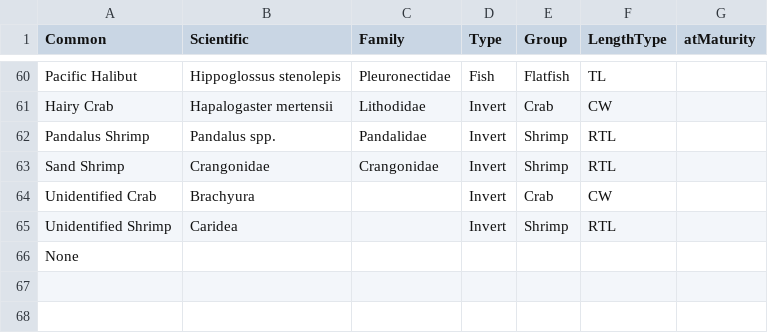
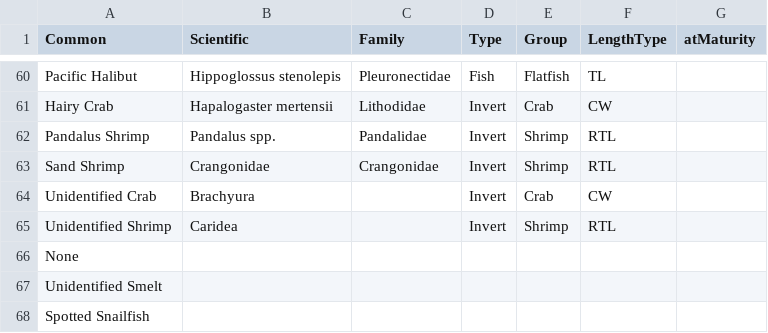
Before and after one commit to kbnerr/nearshore-fish, a CSV file: data/species-list.csv, drawn as a sheet; only a part is shown, gaps mark what is left out.

Commit message:
minor fixes in data files, and changes to scripts after R update

```diff
--- a/data/species-list.csv
+++ b/data/species-list.csv
@@ -66 +66,3 @@ Unidentified Shrimp,Caridea,,Invert,Shrimp,RTL,
 None,,,,,,
+Unidentified Smelt,,,,,,
+Spotted Snailfish,,,,,,
```
Also changed, not shown: data/sites-list.csv, 7 other files.
